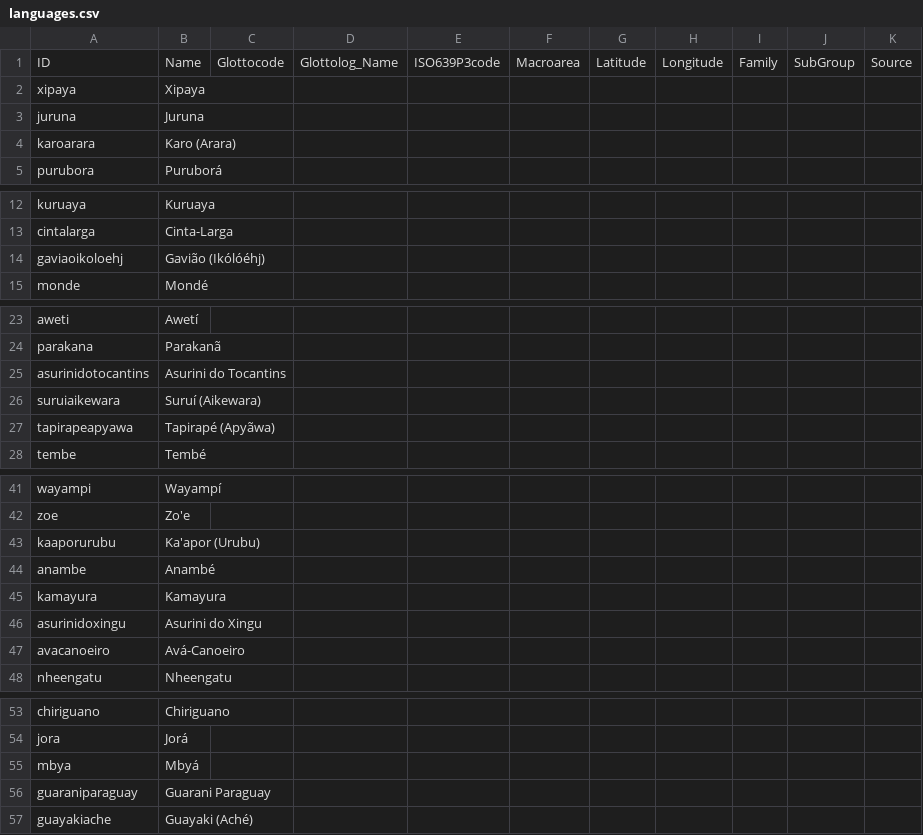
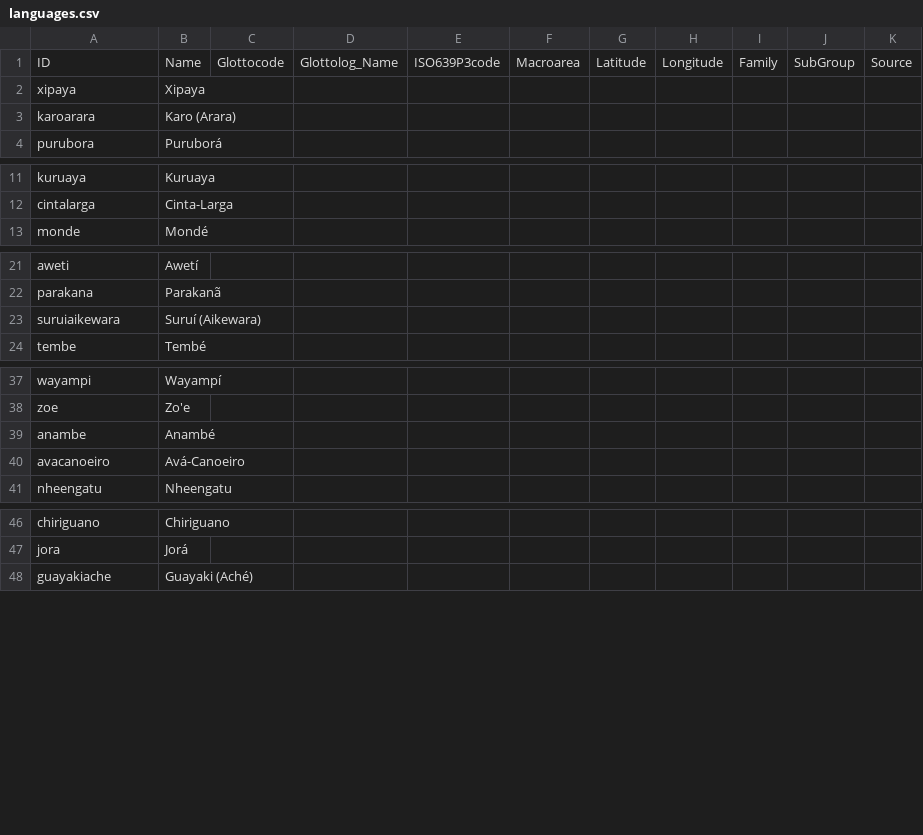
Before and after one commit to tupian-language-resources/tuled, a CSV file: cldf/languages.csv, drawn as a sheet; only a part is shown, gaps mark what is left out; the diff names each change by its address in the sheet, - before the commit and + after, or states it on an @@ line.

```diff
--- a/cldf/languages.csv
+++ b/cldf/languages.csv
-row 3: juruna | Juruna
-row 14: gaviaoikoloehj | Gavião (Ikólóéhj)
-row 25: asurinidotocantins | Asurini do Tocantins
-row 27: tapirapeapyawa | Tapirapé (Apyãwa)
-row 43: kaaporurubu | Ka'apor (Urubu)
-row 45: kamayura | Kamayura
-row 46: asurinidoxingu | Asurini do Xingu
-row 55: mbya | Mbyá
-row 56: guaraniparaguay | Guarani Paraguay
```
Also changed, not shown: cldf/parameters.csv, etc/lexemes.tsv, 11 other files.
